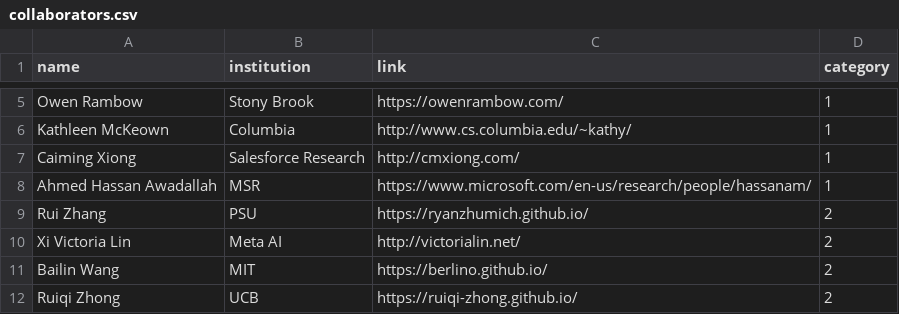
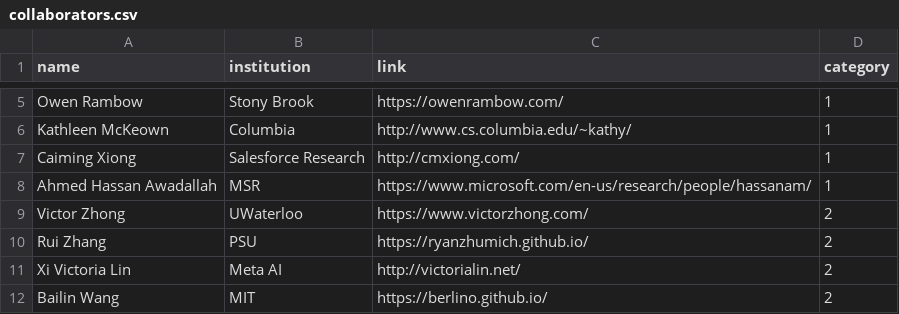
Before and after one commit to xlang-ai/xlang-ai.github.io, a CSV file: data/team/collaborators.csv, drawn as a sheet; only a part is shown, gaps mark what is left out; the shorter side is filled out with more unchanged rows.

```diff
--- a/data/team/collaborators.csv
+++ b/data/team/collaborators.csv
@@ -8,2 +8,3 @@ Caiming Xiong,Salesforce Research,http://cmxiong.com/,1
 Ahmed Hassan Awadallah,MSR,https://www.microsoft.com/en-us/research/people/hassanam/,1
+Victor Zhong,UWaterloo,https://www.victorzhong.com/,2
 Rui Zhang,PSU,https://ryanzhumich.github.io/,2
```
Also changed, not shown: data/team/alumni.csv.
